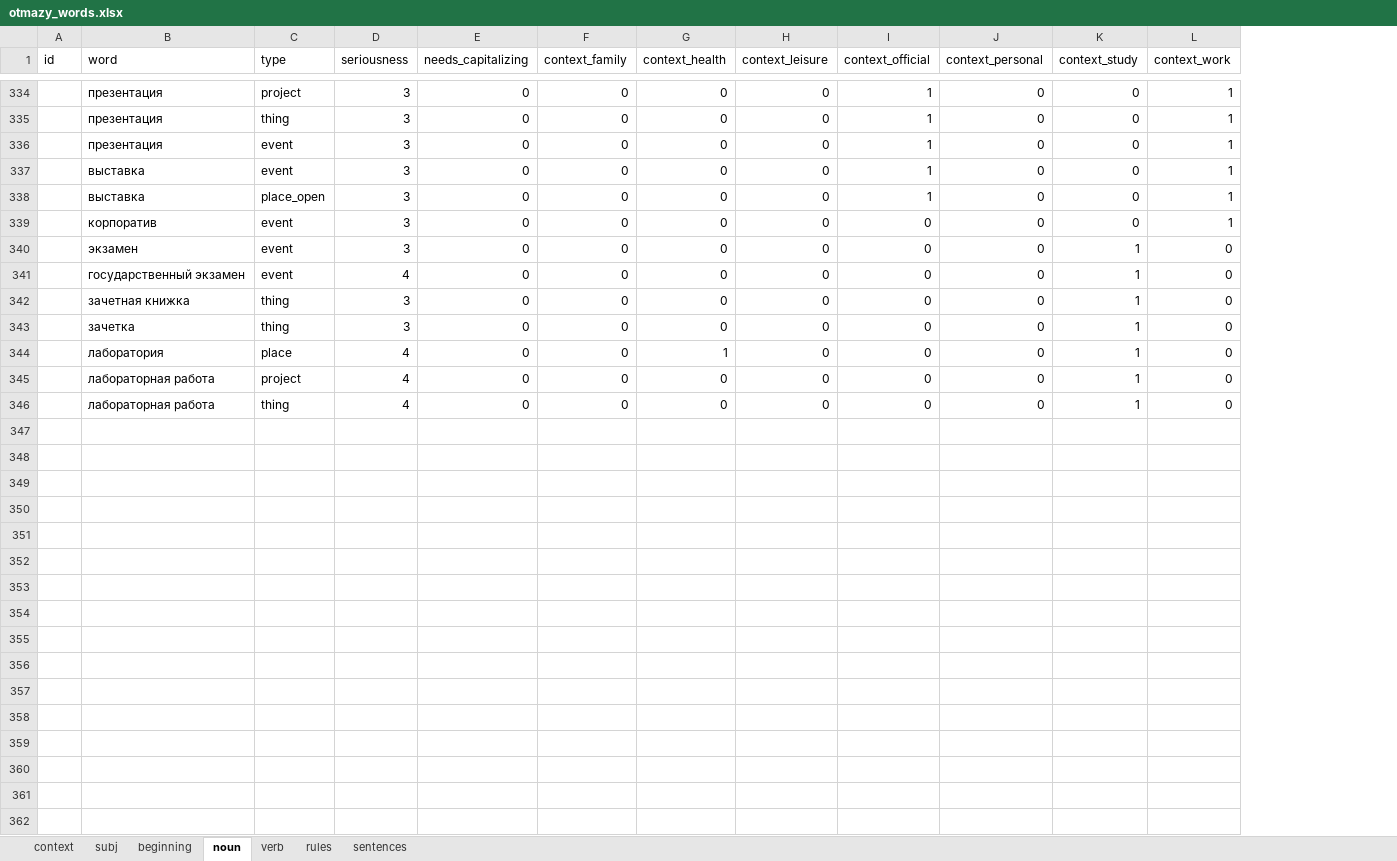
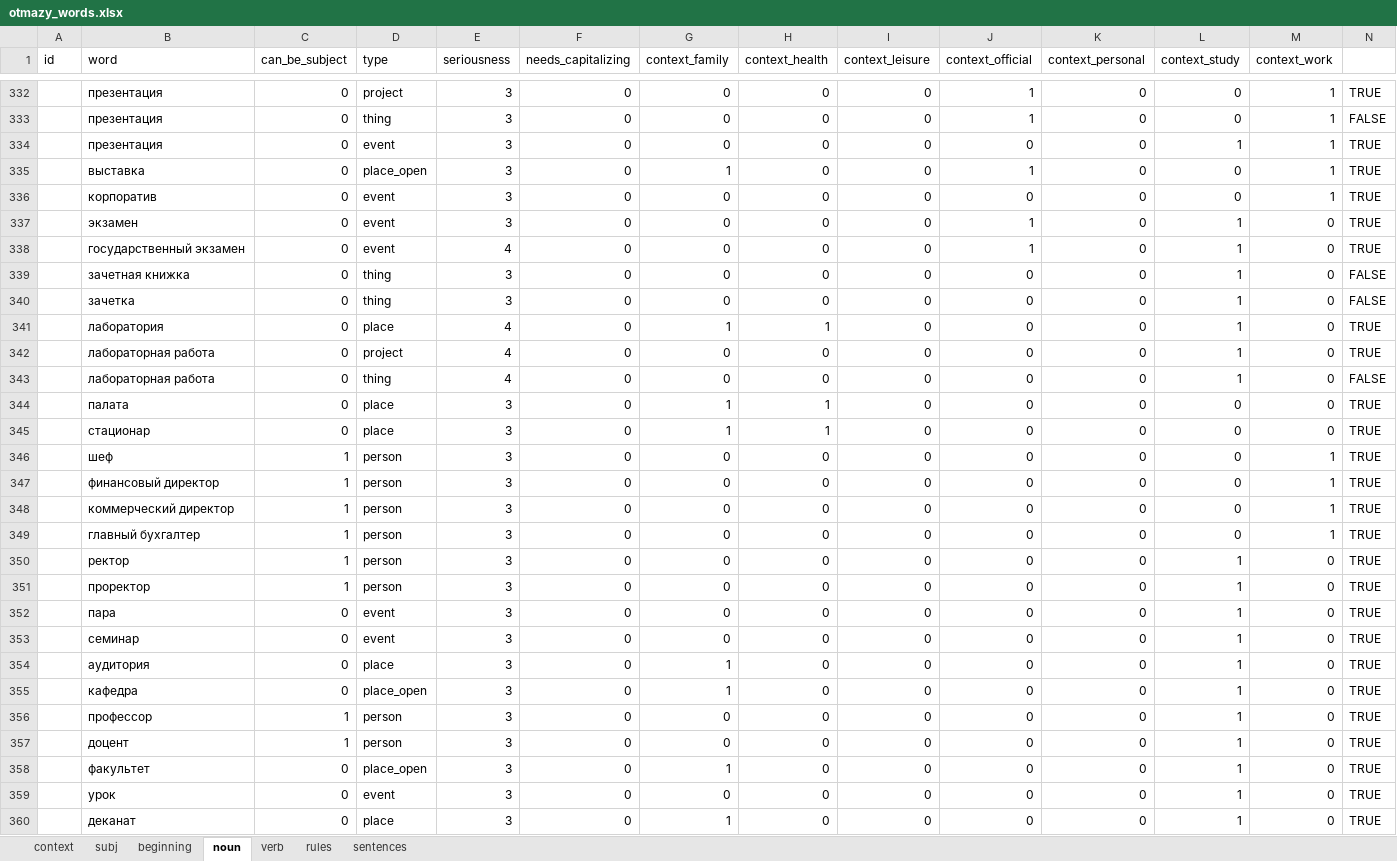
Before and after one commit to dartungar/otmazy-bot, an Excel workbook: otmazy_words.xlsx, sheet noun, drawn as a sheet; only a part is shown, gaps mark what is left out; values as stored, in another font and other column widths than the file's, no cell formats; charts and pictures and conditional formats not drawn; removed rows and columns are numbered as before the commit, all else as after; the diff covers the shown part only; the diff names each change by its address in the sheet, - before the commit and + after, or states it on an @@ line.

Commit message:
contexts alpha

```diff
--- a/otmazy_words.xlsx (sheet noun)
+++ b/otmazy_words.xlsx (sheet noun)
+column C (can_be_subject), rows 332-343: all 0
+column N, rows 332-343: TRUE | FALSE | TRUE | TRUE | TRUE | TRUE | TRUE | FALSE | FALSE | TRUE | TRUE | FALSE
-J334 (context_official): 1
+J334 (context_official): 0
-L334 (context_study): 0
+L334 (context_study): 1
-row 337:  | выставка | event | 3 | 0 | 0 | 0 | 0 | 1 | 0 | 0 | 1
-G335 (context_family): 0
+G335 (context_family): 1
-J337:J338 (context_official): 0
+J337:J338 (context_official): 1
-G341 (context_family): 0
+G341 (context_family): 1
+row 344:  | палата | 0 | place | 3 | 0 | 1 | 1 | 0 | 0 | 0 | 0 | 0 | TRUE
+row 345:  | стационар | 0 | place | 3 | 0 | 1 | 1 | 0 | 0 | 0 | 0 | 0 | TRUE
+row 346:  | шеф | 1 | person | 3 | 0 | 0 | 0 | 0 | 0 | 0 | 0 | 1 | TRUE
+row 347:  | финансовый директор | 1 | person | 3 | 0 | 0 | 0 | 0 | 0 | 0 | 0 | 1 | TRUE
+row 348:  | коммерческий директор | 1 | person | 3 | 0 | 0 | 0 | 0 | 0 | 0 | 0 | 1 | TRUE
+row 349:  | главный бухгалтер | 1 | person | 3 | 0 | 0 | 0 | 0 | 0 | 0 | 0 | 1 | TRUE
+row 350:  | ректор | 1 | person | 3 | 0 | 0 | 0 | 0 | 0 | 0 | 1 | 0 | TRUE
+row 351:  | проректор | 1 | person | 3 | 0 | 0 | 0 | 0 | 0 | 0 | 1 | 0 | TRUE
+row 352:  | пара | 0 | event | 3 | 0 | 0 | 0 | 0 | 0 | 0 | 1 | 0 | TRUE
+row 353:  | семинар | 0 | event | 3 | 0 | 0 | 0 | 0 | 0 | 0 | 1 | 0 | TRUE
+row 354:  | аудитория | 0 | place | 3 | 0 | 1 | 0 | 0 | 0 | 0 | 1 | 0 | TRUE
+row 355:  | кафедра | 0 | place_open | 3 | 0 | 1 | 0 | 0 | 0 | 0 | 1 | 0 | TRUE
+row 356:  | профессор | 1 | person | 3 | 0 | 0 | 0 | 0 | 0 | 0 | 1 | 0 | TRUE
+row 357:  | доцент | 1 | person | 3 | 0 | 0 | 0 | 0 | 0 | 0 | 1 | 0 | TRUE
+row 358:  | факультет | 0 | place_open | 3 | 0 | 1 | 0 | 0 | 0 | 0 | 1 | 0 | TRUE
+row 359:  | урок | 0 | event | 3 | 0 | 0 | 0 | 0 | 0 | 0 | 1 | 0 | TRUE
+row 360:  | деканат | 0 | place | 3 | 0 | 1 | 0 | 0 | 0 | 0 | 1 | 0 | TRUE
```
Also changed, not shown: 12 added rows, 2 removed rows and 155 edited cells elsewhere in this sheet, sheet verb, sheet sentences, sheet beginning, sheet subj, sheet rules, cell formats, 3 other files.
